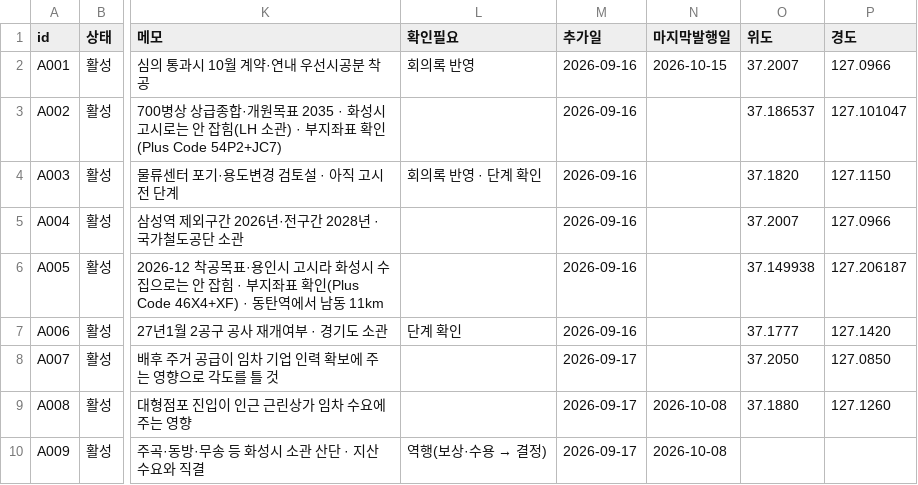
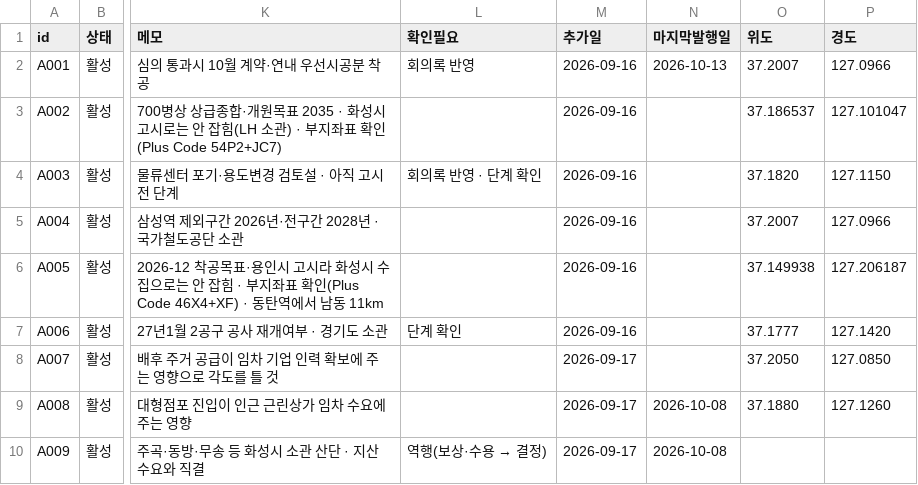
Before and after one commit to jay70park-cyber/jisik-blog-auto, a CSV file: data/local_agenda.csv, drawn as a sheet; only a part is shown, gaps mark what is left out; the diff names each change by its address in the sheet, - before the commit and + after, or states it on an @@ line.

Commit message:
Update local_agenda.csv

```diff
--- a/data/local_agenda.csv
+++ b/data/local_agenda.csv
-N2 (마지막발행일): 2026-10-15
+N2 (마지막발행일): 2026-10-13
```
